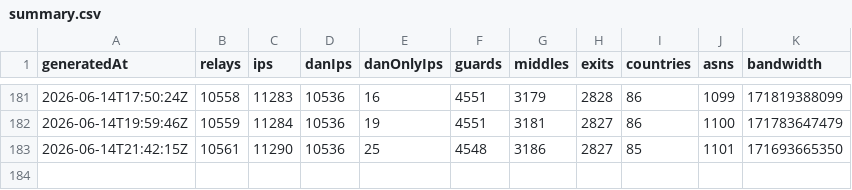
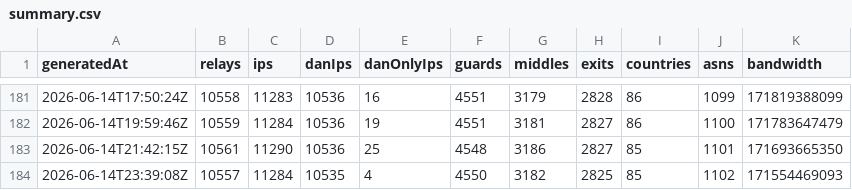
Before and after one commit to ipanalytics/Tor-Radar, a CSV file: data/history/summary.csv, drawn as a sheet; only a part is shown, gaps mark what is left out.

```diff
--- a/data/history/summary.csv
+++ b/data/history/summary.csv
@@ -183 +183,2 @@ generatedAt,relays,ips,danIps,danOnlyIps,guards,middles,exits,countries,asns,ban
 2026-06-14T21:42:15Z,10561,11290,10536,25,4548,3186,2827,85,1101,171693665350
+2026-06-14T23:39:08Z,10557,11284,10535,4,4550,3182,2825,85,1102,171554469093
```
Also changed, not shown: 5 other files.
